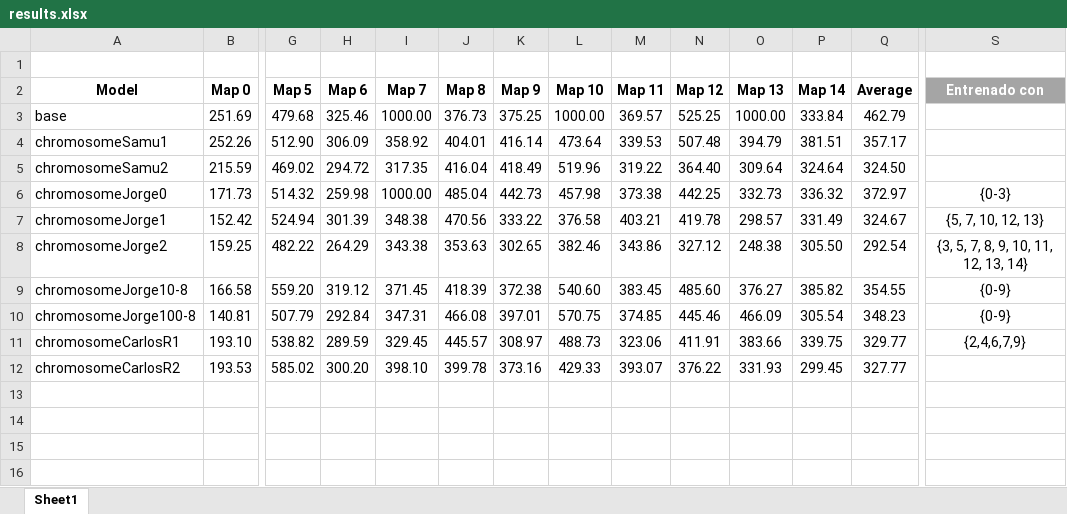
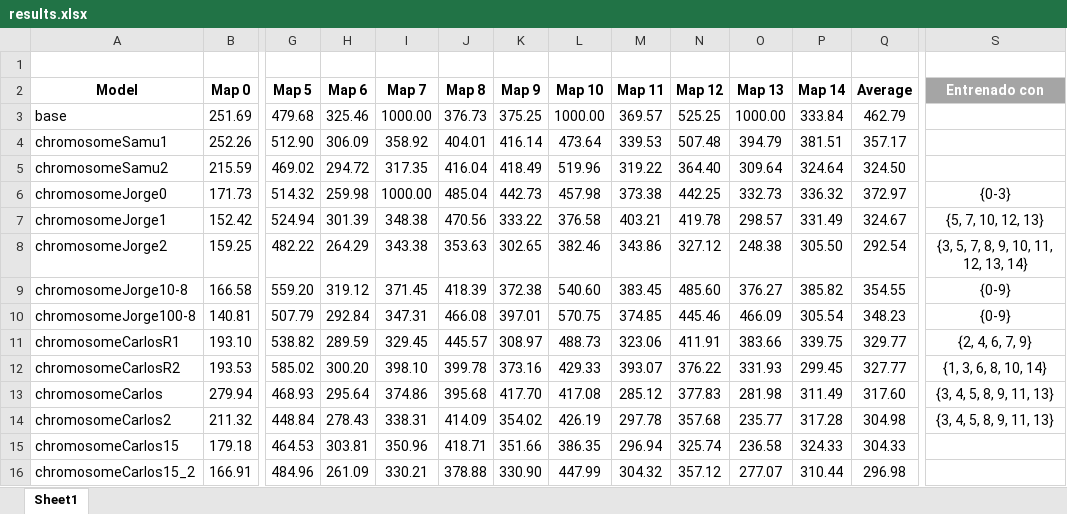
Before and after one commit to xVenve/DesafioFinalAGE, an Excel workbook: files/results.xlsx, sheet Sheet1, drawn as a sheet; only a part is shown, gaps mark what is left out; values as stored, in another font and other column widths than the file's, no borders; conditional formats and table styles not drawn; rows hold the shown columns only; the diff names each change by its address in the sheet, - before the commit and + after, or states it on an @@ line.

Commit message:
Actualizado Excel

```diff
--- a/files/results.xlsx (sheet Sheet1)
+++ b/files/results.xlsx (sheet Sheet1)
-S11 (Entrenado con): {2,4,6,7,9}
+S11 (Entrenado con): {2, 4, 6, 7, 9}
-S12 (Entrenado con): (empty)
+S12 (Entrenado con): {1, 3, 6, 8, 10, 14}
+row 13: chromosomeCarlos | 279.94 | 468.93 | 295.64 | 374.86 | 395.68 | 417.70 | 417.08 | 285.12 | 377.83 | 281.98 | 311.49 | 317.60 | {3, 4, 5, 8, 9, 11, 13}
+row 14: chromosomeCarlos2 | 211.32 | 448.84 | 278.43 | 338.31 | 414.09 | 354.02 | 426.19 | 297.78 | 357.68 | 235.77 | 317.28 | 304.98 | {3, 4, 5, 8, 9, 11, 13}
+row 15: chromosomeCarlos15 | 179.18 | 464.53 | 303.81 | 350.96 | 418.71 | 351.66 | 386.35 | 296.94 | 325.74 | 236.58 | 324.33 | 304.33
+row 16: chromosomeCarlos15_2 | 166.91 | 484.96 | 261.09 | 330.21 | 378.88 | 330.90 | 447.99 | 304.32 | 357.12 | 277.07 | 310.44 | 296.98
```
Also changed, not shown: 13 other files.
